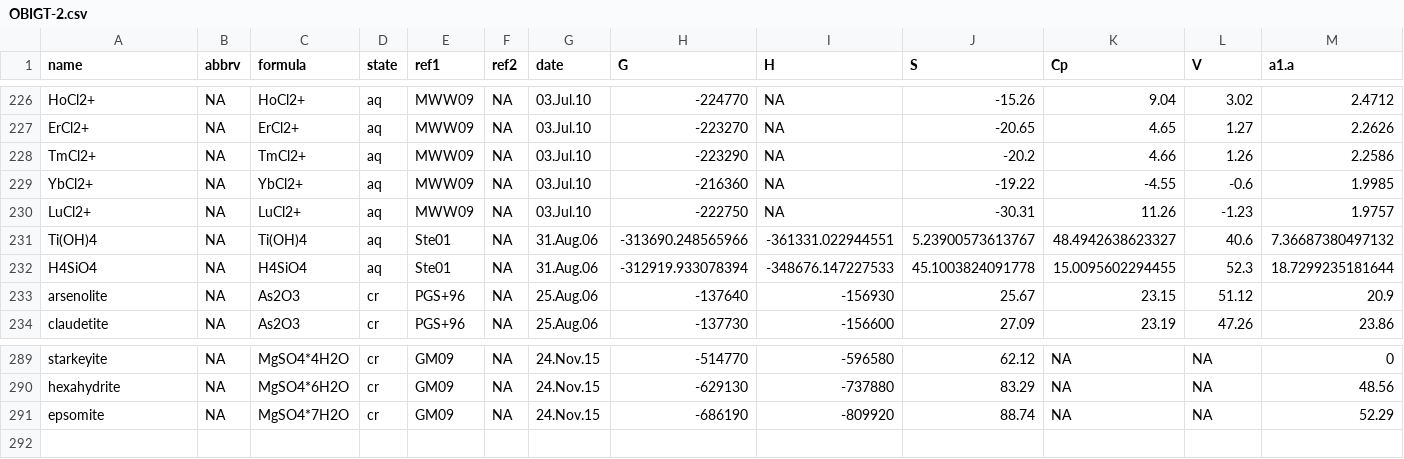
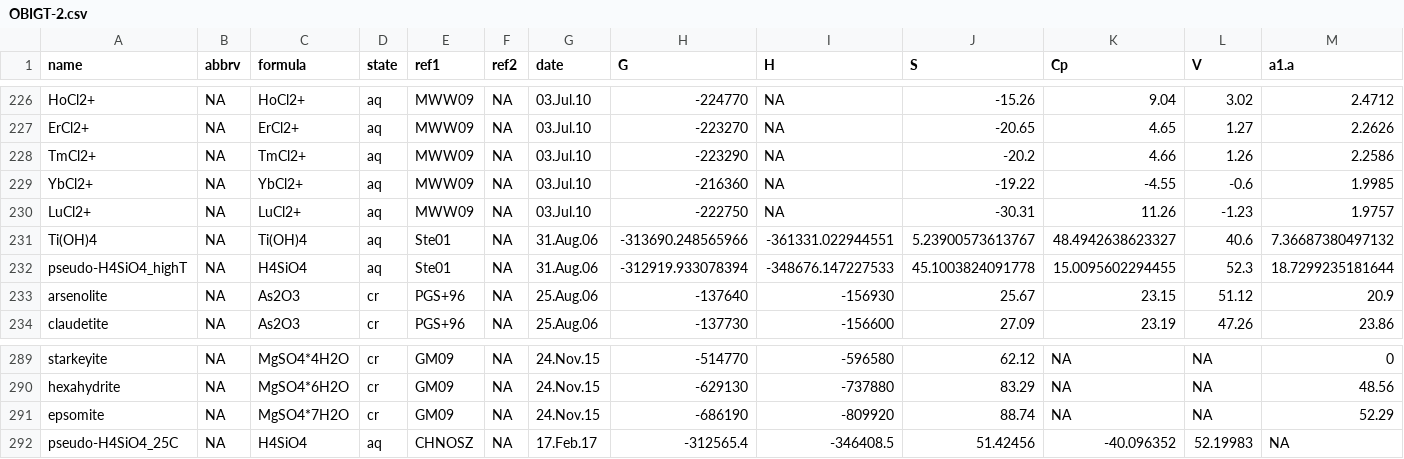
Before and after one commit to rforge/chnosz, a CSV file: pkg/CHNOSZ/inst/extdata/thermo/OBIGT-2.csv, drawn as a sheet; only a part is shown, gaps mark what is left out; rows hold the shown columns only; the diff names each change by its address in the sheet, - before the commit and + after, or states it on an @@ line.

Commit message:
OBIGT-2.csv: name H4SiO4 as a pseudospecies
git-svn-id: svn://svn.r-forge.r-project.org/svnroot/chnosz@159 edb9625f-4e0d-4859-8d74-9fd3b1da38cb

```diff
--- a/pkg/CHNOSZ/inst/extdata/thermo/OBIGT-2.csv
+++ b/pkg/CHNOSZ/inst/extdata/thermo/OBIGT-2.csv
-A232 (name): H4SiO4
+A232 (name): pseudo-H4SiO4_highT
+row 292: pseudo-H4SiO4_25C | NA | H4SiO4 | aq | CHNOSZ | NA | 17.Feb.17 | -312565.4 | -346408.5 | 51.42456 | -40.096352 | 52.19983 | NA
```
Also changed, not shown: 6 other files.
